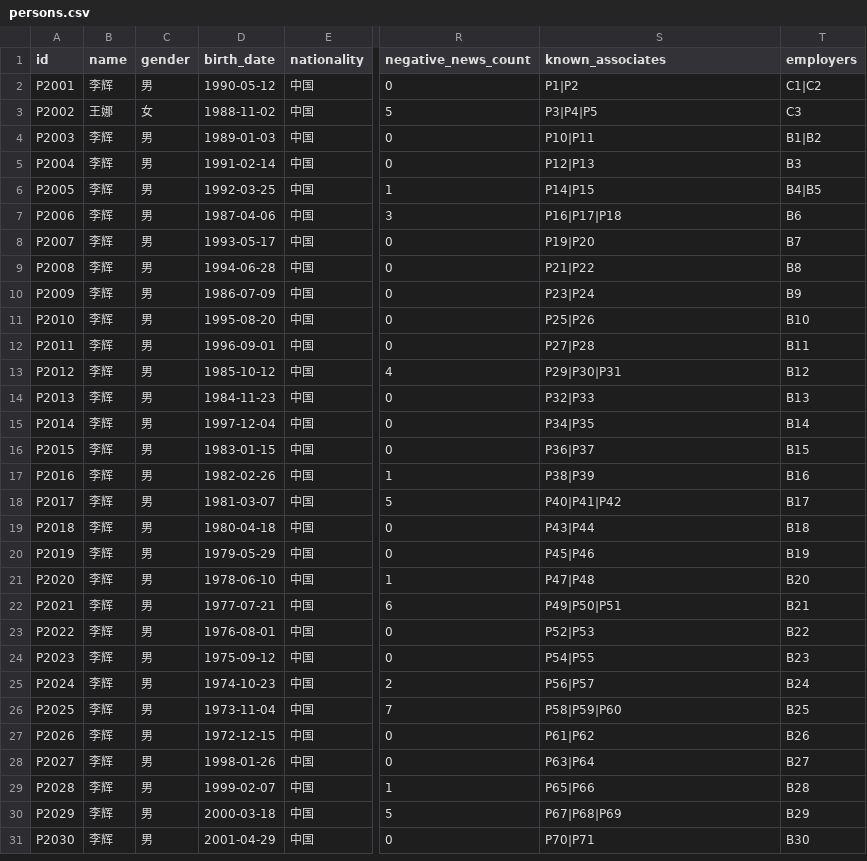
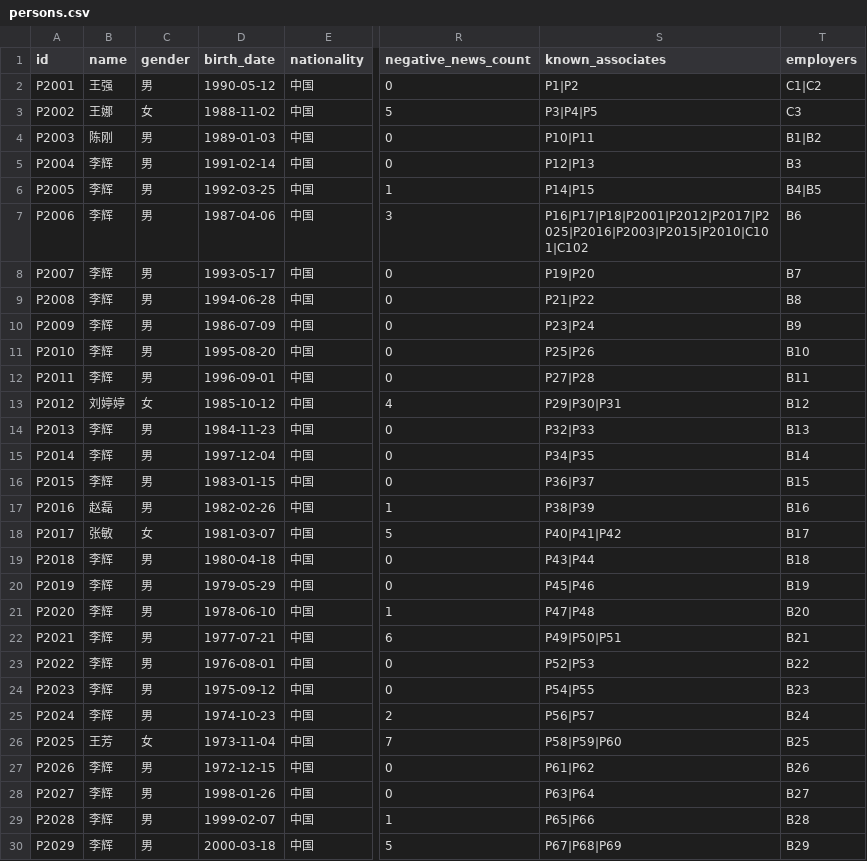
Before and after one commit to Ownership-Intelligence-Platform/ownership-intelligence-platform, a CSV file: data/persons.csv, drawn as a sheet; only a part is shown, gaps mark what is left out; the shorter side is filled out with more unchanged rows; the diff names each change by its address in the sheet, - before the commit and + after, or states it on an @@ line.

```diff
--- a/data/persons.csv
+++ b/data/persons.csv
-B2 (name): 李辉
+B2 (name): 王强
-B4 (name): 李辉
+B4 (name): 陈刚
-S7 (known_associates): P16|P17|P18
+S7 (known_associates): P16|P17|P18|P2001|P2012|P2017|P2025|P2016|P2003|P2015|P2010|C101|C102
-B13 (name): 李辉
+B13 (name): 刘婷婷
-C13 (gender): 男
+C13 (gender): 女
-B17 (name): 李辉
+B17 (name): 赵磊
-B18 (name): 李辉
+B18 (name): 张敏
-C18 (gender): 男
+C18 (gender): 女
-B26 (name): 李辉
+B26 (name): 王芳
-C26 (gender): 男
+C26 (gender): 女
```
Also changed, not shown: data/entities.csv, data/relationships.csv.
